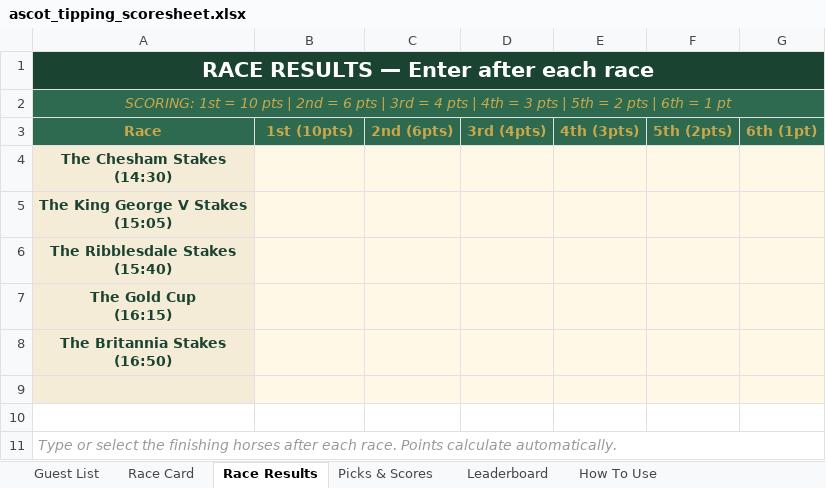
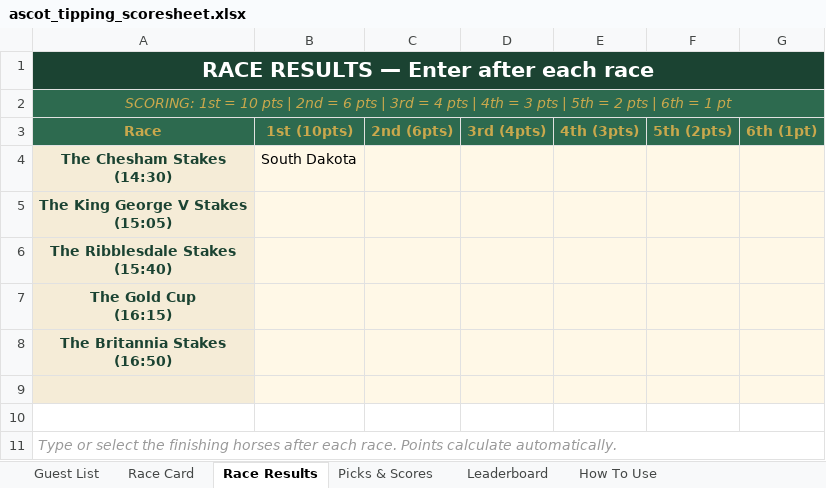
Before and after one commit to amyekore/ascot-tipping, an Excel workbook: ascot_tipping_scoresheet.xlsx, sheet Race Results, drawn as a sheet; values as stored, in another font and other column widths than the file's, no borders; the diff names each change by its address in the sheet, - before the commit and + after, or states it on an @@ line.

```diff
--- a/ascot_tipping_scoresheet.xlsx (sheet Race Results)
+++ b/ascot_tipping_scoresheet.xlsx (sheet Race Results)
-B4 (1st (10pts)): (empty)
+B4 (1st (10pts)): South Dakota
```
Also changed, not shown: sheet Race Card, sheet Picks & Scores, sheet Leaderboard.
